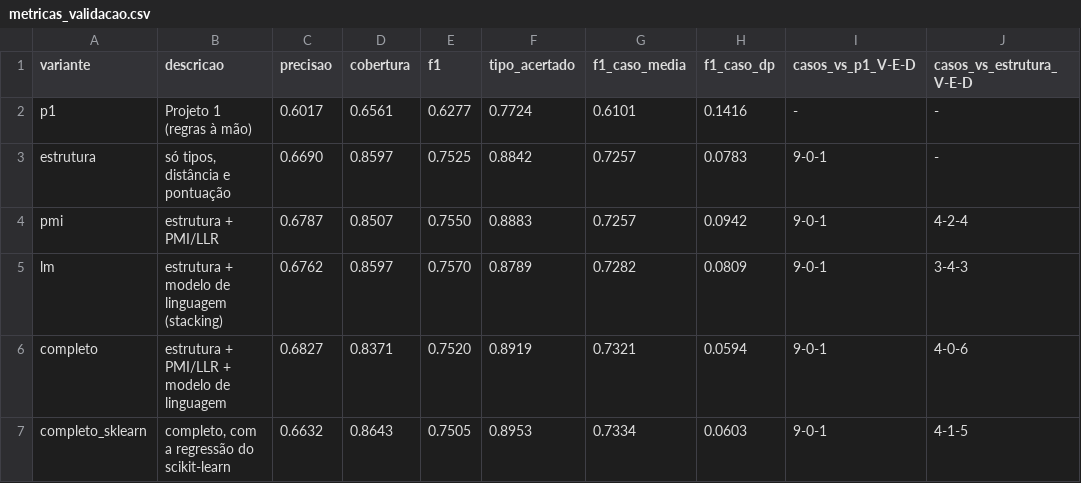
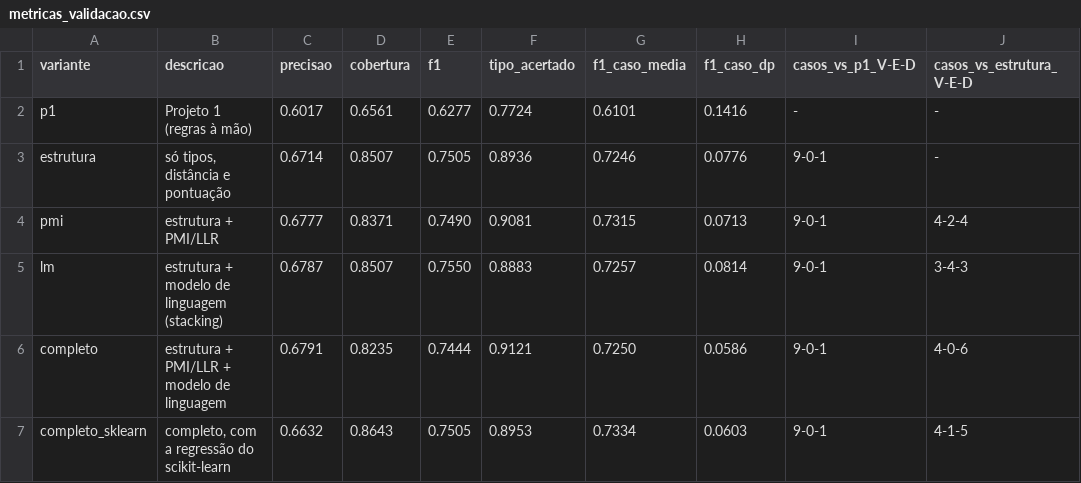
Before and after one commit to JaocHatter/Projeto-de-Natural-Language-Processing---Knowledge-Graph, a CSV file: project2/data/processed/metricas_validacao.csv, drawn as a sheet.

```diff
--- a/project2/data/processed/metricas_validacao.csv
+++ b/project2/data/processed/metricas_validacao.csv
@@ -2,6 +2,6 @@ variante,descricao,precisao,cobertura,f1,tipo_acertado,f1_caso_media,f1_caso_dp,
 p1,Projeto 1 (regras à mão),0.6017,0.6561,0.6277,0.7724,0.6101,0.1416,-,-
-estrutura,"só tipos, distância e pontuação",0.6690,0.8597,0.7525,0.8842,0.7257,0.0783,9-0-1,-
-pmi,estrutura + PMI/LLR,0.6787,0.8507,0.7550,0.8883,0.7257,0.0942,9-0-1,4-2-4
-lm,estrutura + modelo de linguagem (stacking),0.6762,0.8597,0.7570,0.8789,0.7282,0.0809,9-0-1,3-4-3
-completo,estrutura + PMI/LLR + modelo de linguagem,0.6827,0.8371,0.7520,0.8919,0.7321,0.0594,9-0-1,4-0-6
+estrutura,"só tipos, distância e pontuação",0.6714,0.8507,0.7505,0.8936,0.7246,0.0776,9-0-1,-
+pmi,estrutura + PMI/LLR,0.6777,0.8371,0.7490,0.9081,0.7315,0.0713,9-0-1,4-2-4
+lm,estrutura + modelo de linguagem (stacking),0.6787,0.8507,0.7550,0.8883,0.7257,0.0814,9-0-1,3-4-3
+completo,estrutura + PMI/LLR + modelo de linguagem,0.6791,0.8235,0.7444,0.9121,0.7250,0.0586,9-0-1,4-0-6
 completo_sklearn,"completo, com a regressão do scikit-learn",0.6632,0.8643,0.7505,0.8953,0.7334,0.0603,9-0-1,4-1-5
```
Also changed, not shown: project2/data/processed/metricas_por_caso.csv, project2/data/processed/metricas_por_relacao.csv, 6 other files.
